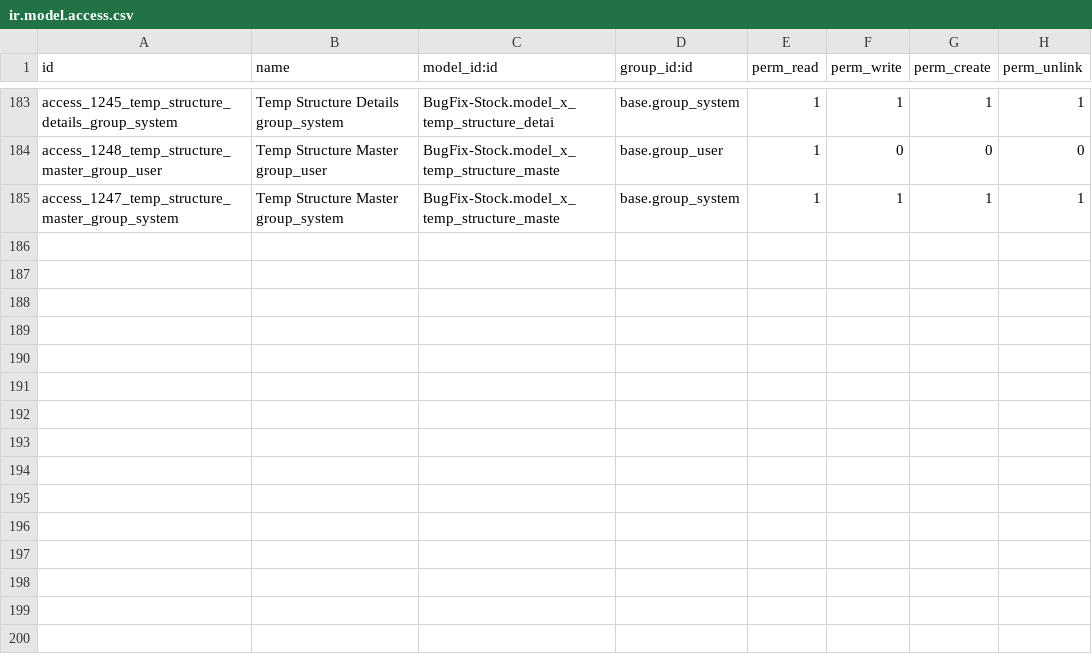
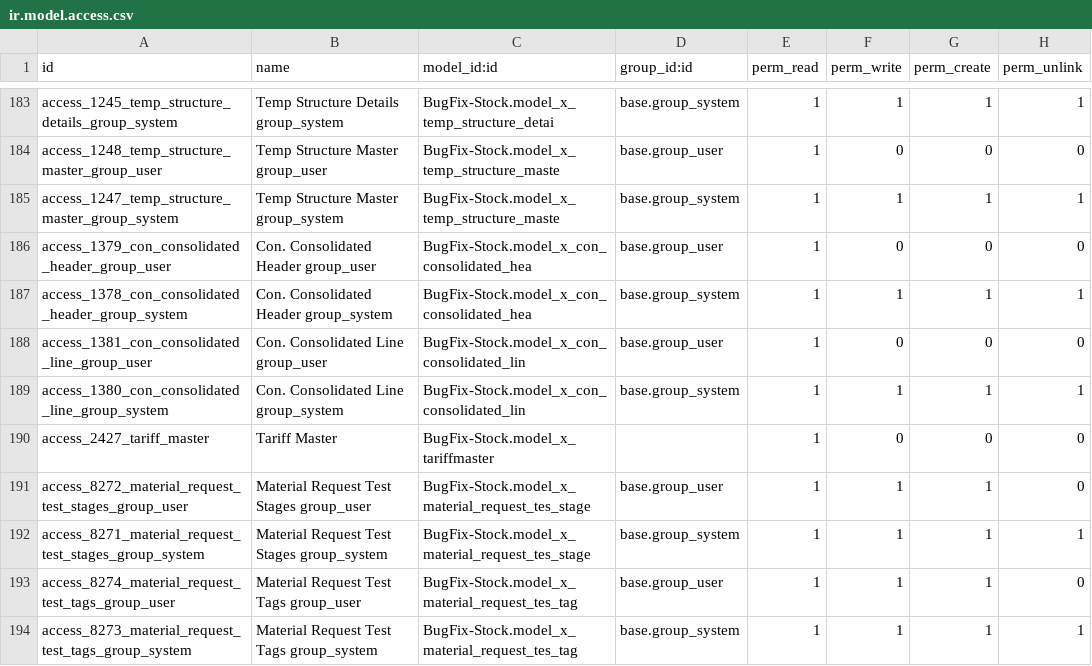
Before and after one commit to sanjayaWjinasena/BugFix-Stock, a CSV file: security/ir.model.access.csv, drawn as a sheet; only a part is shown, gaps mark what is left out.

Commit message:
v17.0.0.0.49: Phase B - ship gap records for Stock scope
Batch gap-close for BugFix-Stock from Phase B routing map.
173 candidates: ACLs / rules / SAs / WAs / autos shipped;
53 fields + 47 views deferred to follow-up passes.

Target models: x_material_request_mt/tes/m + related lines,
x_consignment_header/line, stock.picking/move extensions.

```diff
--- a/security/ir.model.access.csv
+++ b/security/ir.model.access.csv
@@ -185 +185,10 @@ access_1248_temp_structure_master_group_user,Temp Structure Master group_user,Bu
 access_1247_temp_structure_master_group_system,Temp Structure Master group_system,BugFix-Stock.model_x_temp_structure_maste,base.group_system,1,1,1,1
+access_1379_con_consolidated_header_group_user,Con. Consolidated Header group_user,BugFix-Stock.model_x_con_consolidated_hea,base.group_user,1,0,0,0
+access_1378_con_consolidated_header_group_system,Con. Consolidated Header group_system,BugFix-Stock.model_x_con_consolidated_hea,base.group_system,1,1,1,1
+access_1381_con_consolidated_line_group_user,Con. Consolidated Line group_user,BugFix-Stock.model_x_con_consolidated_lin,base.group_user,1,0,0,0
+access_1380_con_consolidated_line_group_system,Con. Consolidated Line group_system,BugFix-Stock.model_x_con_consolidated_lin,base.group_system,1,1,1,1
+access_2427_tariff_master,Tariff Master,BugFix-Stock.model_x_tariffmaster,,1,0,0,0
+access_8272_material_request_test_stages_group_user,Material Request Test Stages group_user,BugFix-Stock.model_x_material_request_tes_stage,base.group_user,1,1,1,0
+access_8271_material_request_test_stages_group_system,Material Request Test Stages group_system,BugFix-Stock.model_x_material_request_tes_stage,base.group_system,1,1,1,1
+access_8274_material_request_test_tags_group_user,Material Request Test Tags group_user,BugFix-Stock.model_x_material_request_tes_tag,base.group_user,1,1,1,0
+access_8273_material_request_test_tags_group_system,Material Request Test Tags group_system,BugFix-Stock.model_x_material_request_tes_tag,base.group_system,1,1,1,1
```
Also changed, not shown: 5 other files.
